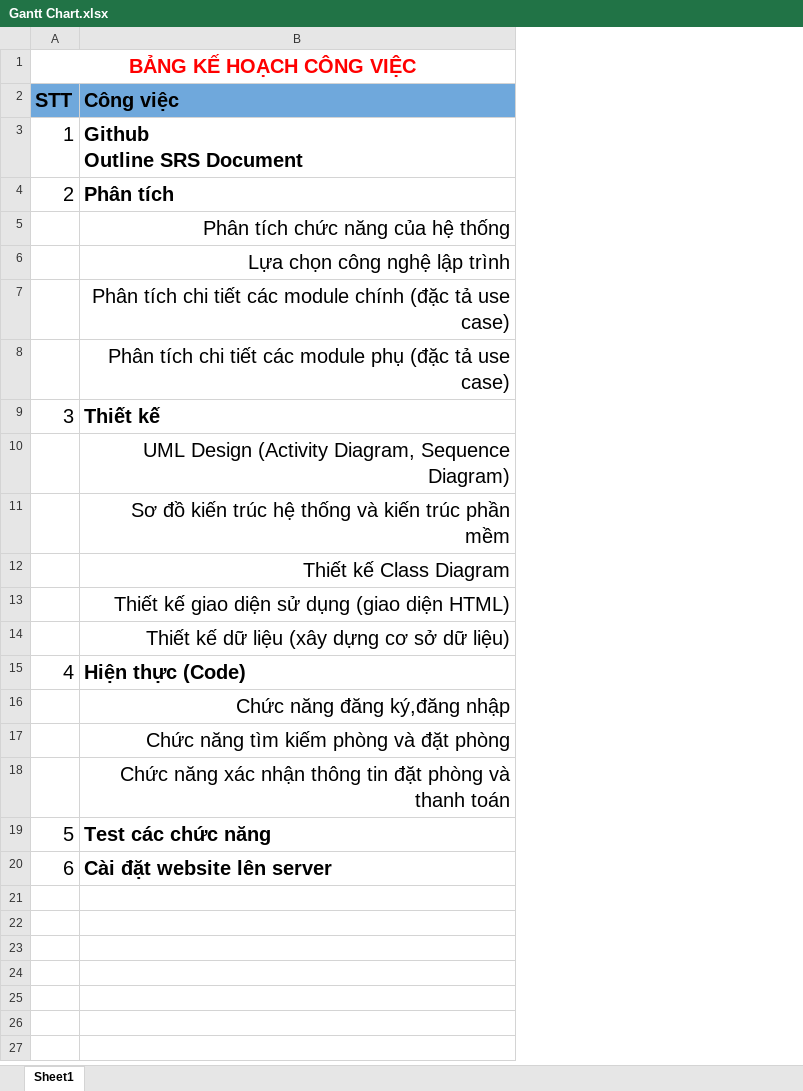
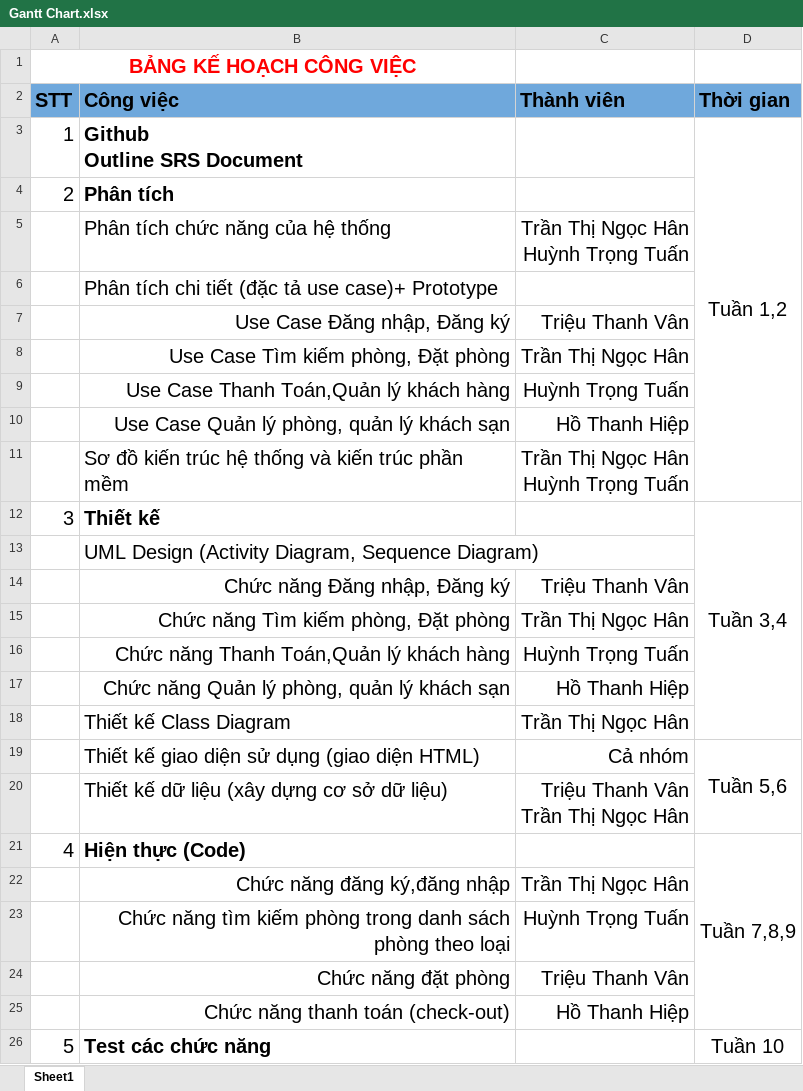
Before and after one commit to TranHanGom/DACN_CongNghePhanMem, an Excel workbook: SRS/Gantt Chart.xlsx, sheet Sheet1, drawn as a sheet; values as stored, in another font and other column widths than the file's, no borders; removed rows and columns are numbered as before the commit, all else as after; ↵ is a line break in a cell; the diff names each change by its address in the sheet, - before the commit and + after, or states it on an @@ line.

Commit message:
Update SRS Document and Gantt Chart

```diff
--- a/SRS/Gantt Chart.xlsx (sheet Sheet1)
+++ b/SRS/Gantt Chart.xlsx (sheet Sheet1)
+column C (Thành viên), rows 5-8: Trần Thị Ngọc Hân ↵ Huỳnh Trọng Tuấn |  | Triệu Thanh Vân | Trần Thị Ngọc Hân; row 14: Triệu Thanh Vân; rows 18-24: Trần Thị Ngọc Hân | Cả nhóm | Triệu Thanh Vân ↵ Trần Thị Ngọc Hân |  | Trần Thị Ngọc Hân | Huỳnh Trọng Tuấn | Triệu Thanh Vân
+column D (Thời gian), row 3: Tuần 1,2; row 12: Tuần 3,4; rows 19-21: Tuần 5,6 |  | Tuần 7,8,9; row 26: Tuần 10
-B5:B6 alignment: right
+B5:B6 alignment: left
-B6 (Công việc): Lựa chọn công nghệ lập trình
+B6 (Công việc): Phân tích chi tiết (đặc tả use case)+ Prototype
-B7 (Công việc): Phân tích chi tiết các module chính (đặc tả use case)
+B7 (Công việc): Use Case Đăng nhập, Đăng ký
-B8 (Công việc): Phân tích chi tiết các module phụ (đặc tả use case)
+B8 (Công việc): Use Case Tìm kiếm phòng, Đặt phòng
+row 9:  | Use Case Thanh Toán,Quản lý khách hàng | Huỳnh Trọng Tuấn
+row 10:  | Use Case Quản lý phòng, quản lý khách sạn | Hồ Thanh Hiệp
+row 11:  | Sơ đồ kiến trúc hệ thống và kiến trúc phần mềm | Trần Thị Ngọc Hân ↵ Huỳnh Trọng Tuấn
-B13 alignment: right
+B13 alignment: left
-B14 (Công việc): Sơ đồ kiến trúc hệ thống và kiến trúc phần mềm
+B14 (Công việc): Chức năng Đăng nhập, Đăng ký
+row 15:  | Chức năng Tìm kiếm phòng, Đặt phòng | Trần Thị Ngọc Hân
+row 16:  | Chức năng Thanh Toán,Quản lý khách hàng | Huỳnh Trọng Tuấn
+row 17:  | Chức năng Quản lý phòng, quản lý khách sạn | Hồ Thanh Hiệp
-B18:B20 alignment: right
+B18:B20 alignment: left
-B23 (Công việc): …kiếm phòng và đặt phòng
+B23 (Công việc): …kiếm phòng trong danh sách phòng theo loại
-B24 (Công việc): Chức năng xác nhận thông tin đặt phòng và thanh toán
+B24 (Công việc): Chức năng đặt phòng
+row 25:  | Chức năng thanh toán (check-out) | Hồ Thanh Hiệp
-row 20: 6 | Cài đặt website lên server
```
Also changed, not shown: 1 other file.
